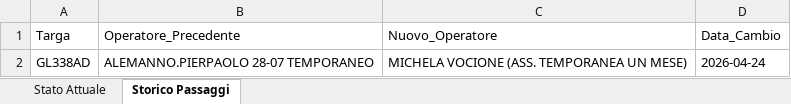
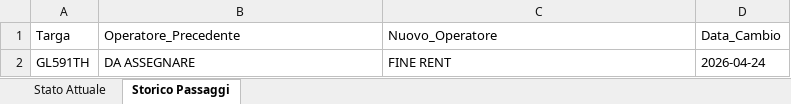
Before and after one commit to messinesetsrm-cell/db_auto, an Excel workbook: flotta.xlsx, sheet Storico Passaggi, drawn as a sheet; values as stored, in another font and other column widths than the file's, no borders; removed rows and columns are numbered as before the commit, all else as after; the diff names each change by its address in the sheet, - before the commit and + after, or states it on an @@ line.

Commit message:
Add files via upload

```diff
--- a/flotta.xlsx (sheet Storico Passaggi)
+++ b/flotta.xlsx (sheet Storico Passaggi)
-row 2: GL338AD | ALEMANNO.PIERPAOLO 28-07 TEMPORANEO | MICHELA VOCIONE (ASS. TEMPORANEA UN MESE) | 2026-04-24
+row 2: GL591TH | DA ASSEGNARE | FINE RENT | 2026-04-24
```
Also changed, not shown: sheet Stato Attuale.
